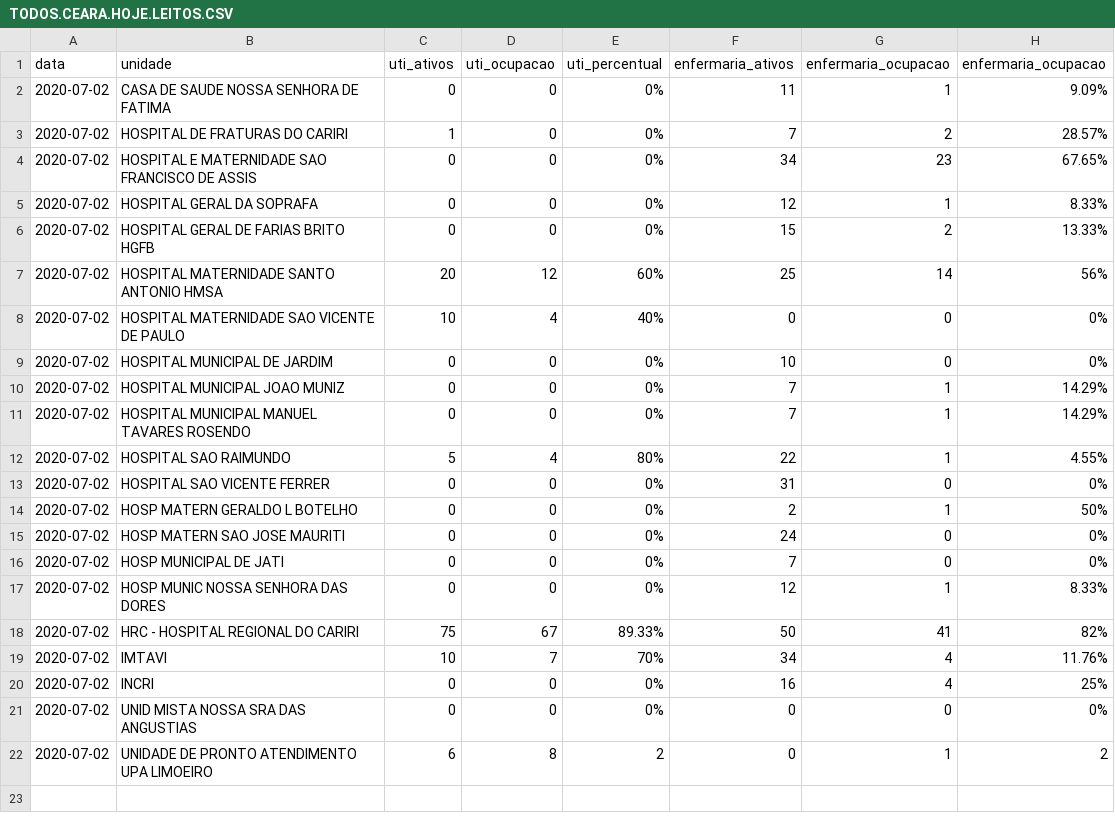
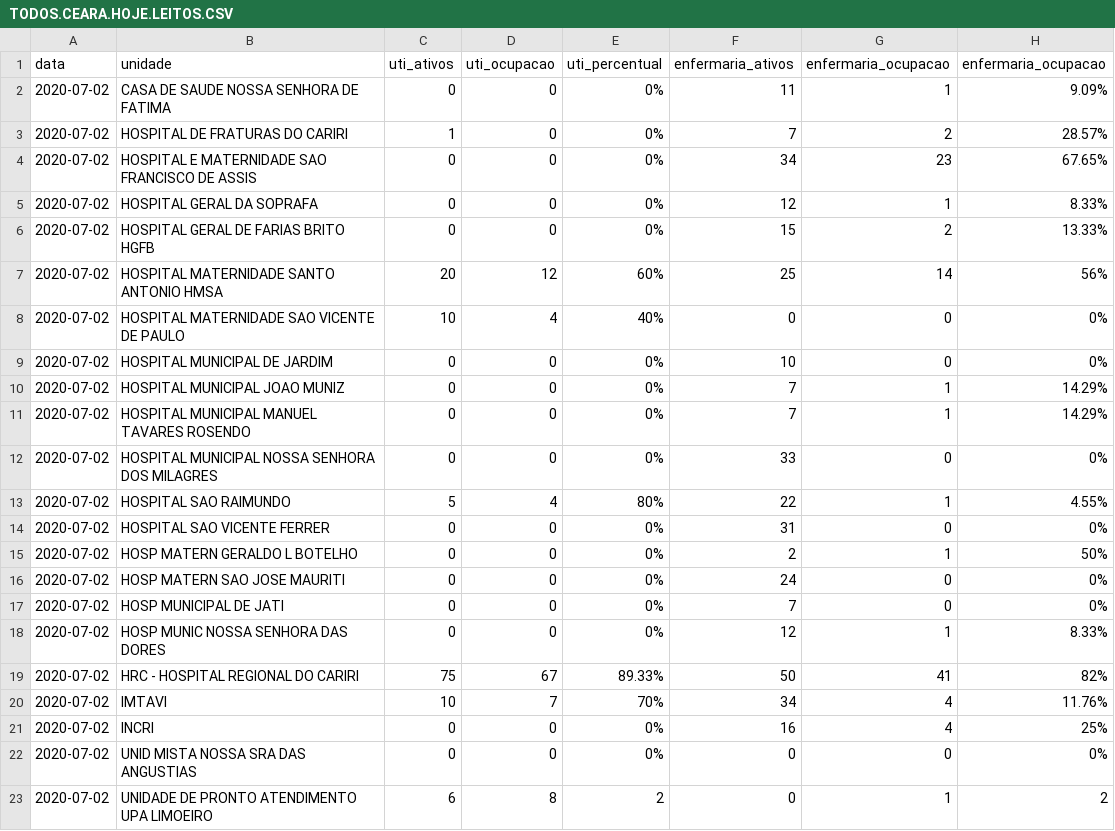
Before and after one commit to rafaelperazzo/covid19, a CSV file: TODOS.CEARA.HOJE.LEITOS.CSV, drawn as a sheet.

```diff
--- a/TODOS.CEARA.HOJE.LEITOS.CSV
+++ b/TODOS.CEARA.HOJE.LEITOS.CSV
@@ -11,2 +11,3 @@ data,unidade,uti_ativos,uti_ocupacao,uti_percentual,enfermaria_ativos,enfermaria
 2020-07-02, HOSPITAL MUNICIPAL MANUEL TAVARES ROSENDO ,0,0, 0% ,7,1, 14.29%
+2020-07-02, HOSPITAL MUNICIPAL NOSSA SENHORA DOS MILAGRES ,0,0, 0% ,33,0, 0%
 2020-07-02, HOSPITAL SAO RAIMUNDO ,5,4, 80% ,22,1, 4.55%
```
Also changed, not shown: todos.cariri.hoje.csv, 4 other files.
